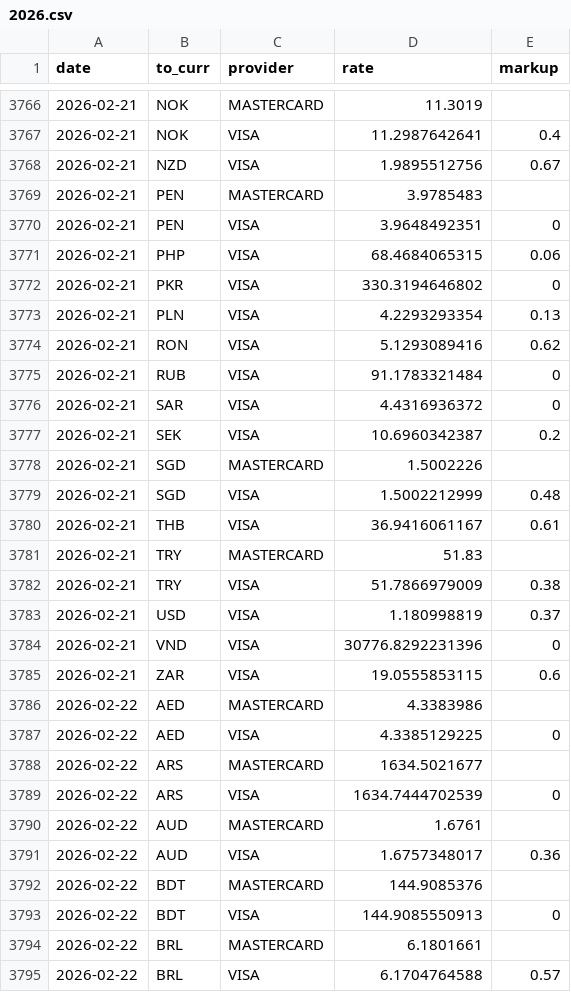
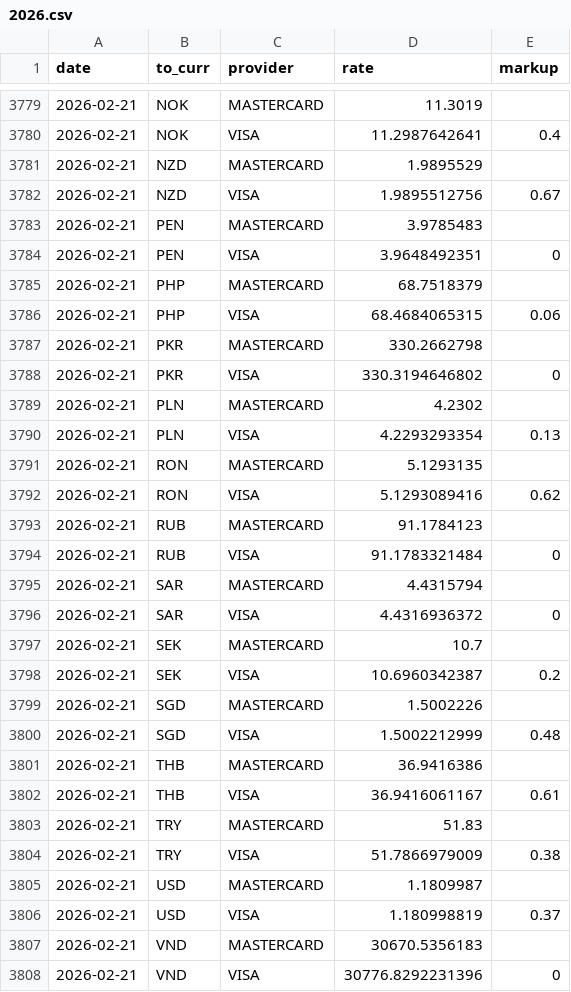
Before and after one commit to avishj/ForexRadar, a CSV file: db/EUR/2026.csv, drawn as a sheet; only a part is shown, gaps mark what is left out; the shorter side is filled out with more unchanged rows; the diff covers the shown part only.

Commit message:
data: backfill contd

```diff
--- a/db/EUR/2026.csv
+++ b/db/EUR/2026.csv
@@ -3767,2 +3780,3 @@ date,to_curr,provider,rate,markup
 2026-02-21,NOK,VISA,11.2987642641,0.4
+2026-02-21,NZD,MASTERCARD,1.9895529,
 2026-02-21,NZD,VISA,1.9895512756,0.67
@@ -3770,8 +3784,15 @@ date,to_curr,provider,rate,markup
 2026-02-21,PEN,VISA,3.9648492351,0
+2026-02-21,PHP,MASTERCARD,68.7518379,
 2026-02-21,PHP,VISA,68.4684065315,0.06
+2026-02-21,PKR,MASTERCARD,330.2662798,
 2026-02-21,PKR,VISA,330.3194646802,0
+2026-02-21,PLN,MASTERCARD,4.2302,
 2026-02-21,PLN,VISA,4.2293293354,0.13
+2026-02-21,RON,MASTERCARD,5.1293135,
 2026-02-21,RON,VISA,5.1293089416,0.62
+2026-02-21,RUB,MASTERCARD,91.1784123,
 2026-02-21,RUB,VISA,91.1783321484,0
+2026-02-21,SAR,MASTERCARD,4.4315794,
 2026-02-21,SAR,VISA,4.4316936372,0
+2026-02-21,SEK,MASTERCARD,10.7,
 2026-02-21,SEK,VISA,10.6960342387,0.2
@@ -3779,2 +3800,3 @@ date,to_curr,provider,rate,markup
 2026-02-21,SGD,VISA,1.5002212999,0.48
+2026-02-21,THB,MASTERCARD,36.9416386,
 2026-02-21,THB,VISA,36.9416061167,0.61
@@ -3782,3 +3804,5 @@ date,to_curr,provider,rate,markup
 2026-02-21,TRY,VISA,51.7866979009,0.38
+2026-02-21,USD,MASTERCARD,1.1809987,
 2026-02-21,USD,VISA,1.180998819,0.37
+2026-02-21,VND,MASTERCARD,30670.5356183,
 2026-02-21,VND,VISA,30776.8292231396,0
```
Also changed, not shown: 14 added rows elsewhere in this file, db/CAD/2026.csv, db/CHF/2026.csv, 37 other files.
